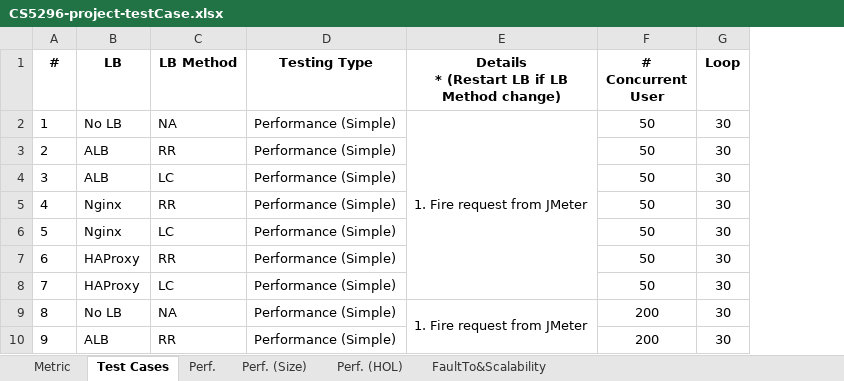
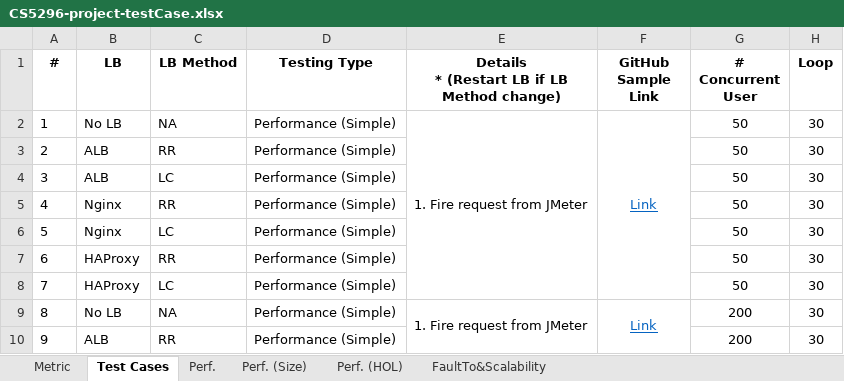
Before and after one commit to CityUGroup3/CityUGroup3, an Excel workbook: CS5296-project-testCase.xlsx, sheet Test Cases, drawn as a sheet; only a part is shown; values as stored, in another font and other column widths than the file's, no borders; charts and pictures not drawn; the diff covers the shown part only; the diff names each change by its address in the sheet, - before the commit and + after, or states it on an @@ line.

Commit message:
Updated testCase Excel with GitHub Link

```diff
--- a/CS5296-project-testCase.xlsx (sheet Test Cases)
+++ b/CS5296-project-testCase.xlsx (sheet Test Cases)
+column F (GitHub Sample Link), rows 2-9: Link |  |  |  |  |  |  | Link
```
Also changed, not shown: merged cells elsewhere in this sheet, charts or pictures.
